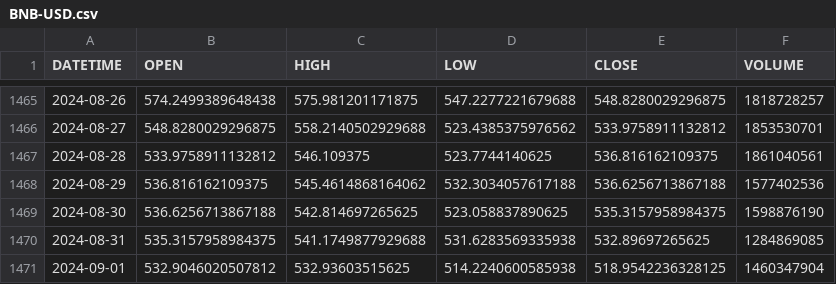
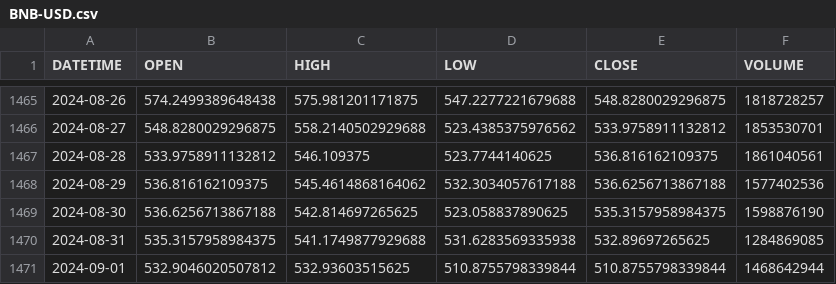
Before and after one commit to jtoulous/Master_trader, a CSV file: Trading_Daily/data/BNB-USD/BNB-USD.csv, drawn as a sheet; only a part is shown, gaps mark what is left out.

```diff
--- a/Trading_Daily/data/BNB-USD/BNB-USD.csv
+++ b/Trading_Daily/data/BNB-USD/BNB-USD.csv
@@ -1470,2 +1470,2 @@ DATETIME,OPEN,HIGH,LOW,CLOSE,VOLUME
 2024-08-31,535.3157958984375,541.1749877929688,531.6283569335938,532.89697265625,1284869085
-2024-09-01,532.9046020507812,532.93603515625,514.2240600585938,518.9542236328125,1460347904
+2024-09-01,532.9046020507812,532.93603515625,510.8755798339844,510.8755798339844,1468642944
```
Also changed, not shown: Trading_Daily/data/ADA-USD/ADA-USD.csv, Trading_Daily/data/AVAX-EUR/AVAX-EUR.csv, 14 other files.
